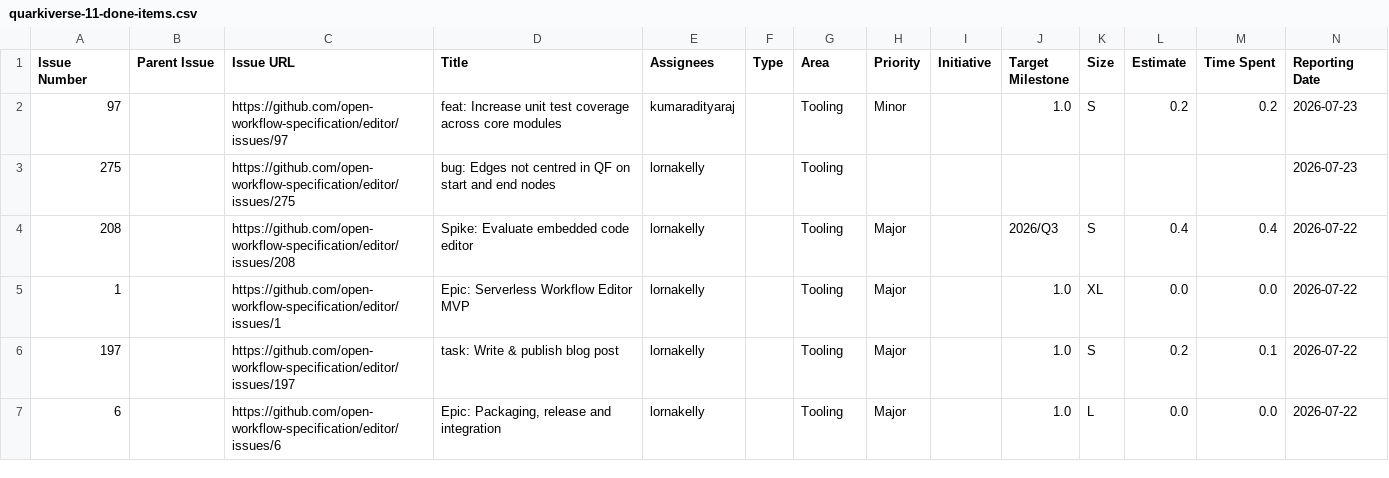
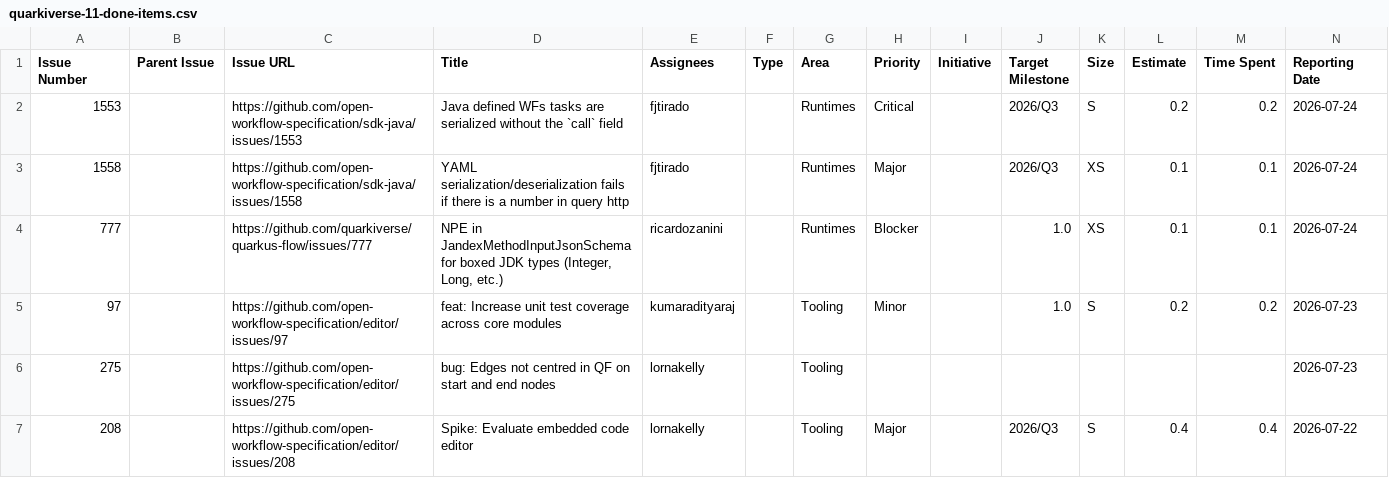
Before and after one commit to kubesmarts/pm-automations, a CSV file: exports/quarkiverse-11-done-items.csv, drawn as a sheet; only a part is shown; the shorter side is filled out with more unchanged rows; rows hold the shown columns only; the diff names each change by its address in the sheet, - before the commit and + after, or states it on an @@ line.

```diff
--- a/exports/quarkiverse-11-done-items.csv
+++ b/exports/quarkiverse-11-done-items.csv
+row 2: 1553 |  | https://github.com/open-workflow-specification/sdk-java/issues/1553 | Java defined WFs tasks are serialized without the `call` field | fjtirado |  | Runtimes | Critical |  | 2026/Q3 | S | 0.2 | 0.2 | 2026-07-24
+row 3: 1558 |  | https://github.com/open-workflow-specification/sdk-java/issues/1558 | YAML serialization/deserialization fails if there is a number in query http | fjtirado |  | Runtimes | Major |  | 2026/Q3 | XS | 0.1 | 0.1 | 2026-07-24
+row 4: 777 |  | https://github.com/quarkiverse/quarkus-flow/issues/777 | NPE in JandexMethodInputJsonSchema for boxed JDK types (Integer, Long, etc.) | ricardozanini |  | Runtimes | Blocker |  | 1.0 | XS | 0.1 | 0.1 | 2026-07-24
```
